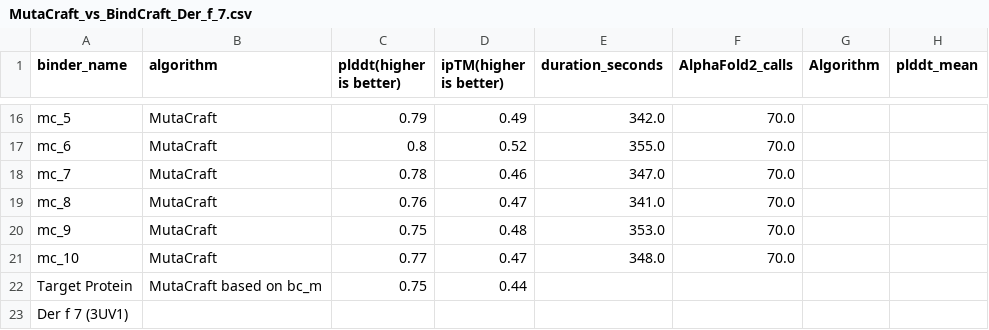
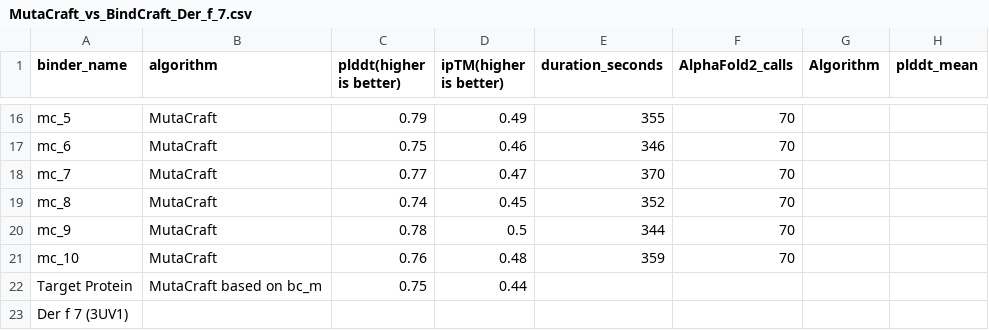
Before and after one commit to kaylertee/ActiveTargeting, a CSV file: Results/MutaCraft_vs_BindCraft_Der_f_7.csv, drawn as a sheet; only a part is shown, gaps mark what is left out; the diff covers the shown part only; the diff names each change by its address in the sheet, - before the commit and + after, or states it on an @@ line.

```diff
--- a/Results/MutaCraft_vs_BindCraft_Der_f_7.csv
+++ b/Results/MutaCraft_vs_BindCraft_Der_f_7.csv
-E16 (duration_seconds): 342.0
+E16 (duration_seconds): 355
-F16:F21 (AlphaFold2_calls): 70.0
+F16:F21 (AlphaFold2_calls): 70
-C17 (plddt(higher is better)): 0.8
+C17 (plddt(higher is better)): 0.75
-D17 (ipTM(higher is better)): 0.52
+D17 (ipTM(higher is better)): 0.46
-E17 (duration_seconds): 355.0
+E17 (duration_seconds): 346
-C18 (plddt(higher is better)): 0.78
+C18 (plddt(higher is better)): 0.77
-D18 (ipTM(higher is better)): 0.46
+D18 (ipTM(higher is better)): 0.47
-E18 (duration_seconds): 347.0
+E18 (duration_seconds): 370
-C19 (plddt(higher is better)): 0.76
+C19 (plddt(higher is better)): 0.74
-D19 (ipTM(higher is better)): 0.47
+D19 (ipTM(higher is better)): 0.45
-E19 (duration_seconds): 341.0
+E19 (duration_seconds): 352
-C20 (plddt(higher is better)): 0.75
+C20 (plddt(higher is better)): 0.78
-D20 (ipTM(higher is better)): 0.48
+D20 (ipTM(higher is better)): 0.5
-E20 (duration_seconds): 353.0
+E20 (duration_seconds): 344
-C21 (plddt(higher is better)): 0.77
+C21 (plddt(higher is better)): 0.76
-D21 (ipTM(higher is better)): 0.47
+D21 (ipTM(higher is better)): 0.48
-E21 (duration_seconds): 348.0
+E21 (duration_seconds): 359
```
Also changed, not shown: 68 edited cells elsewhere in this file, Results/MutaCraft_vs_BindCraft_CD45.csv.
